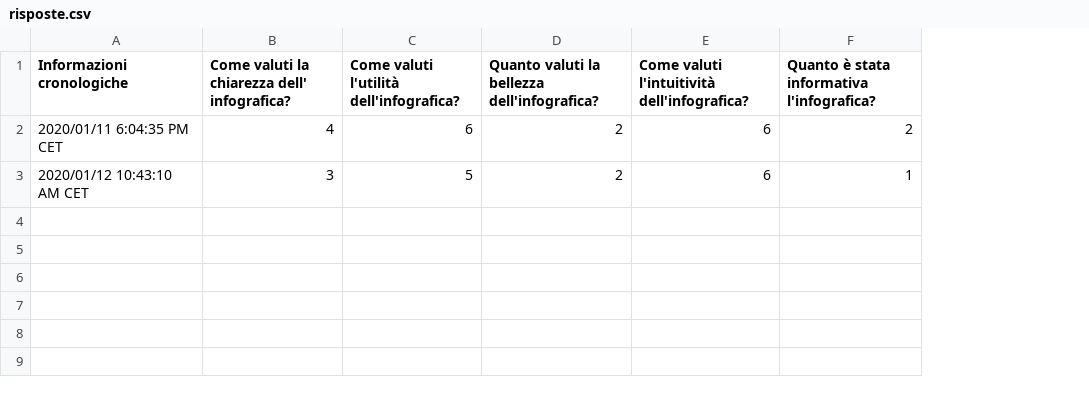
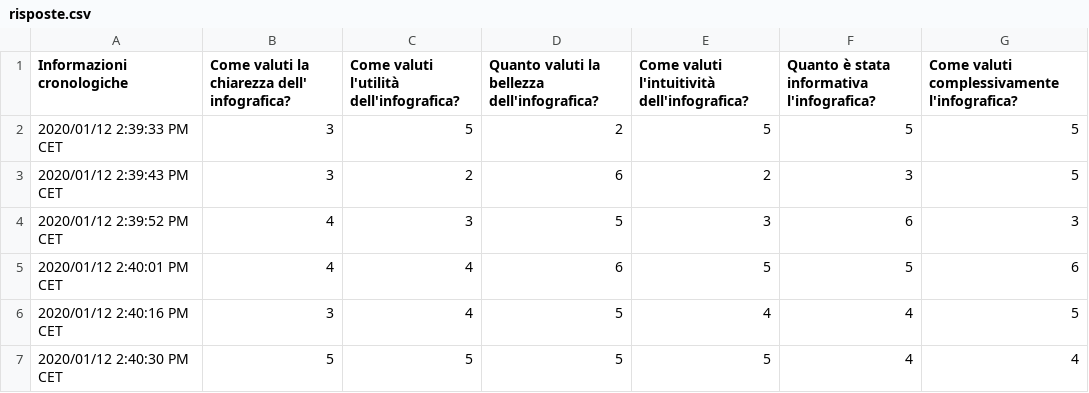
Before and after one commit to fedelux3/Youtube_trending_analysis, a CSV file: quality/risposte.csv, drawn as a sheet; removed rows and columns are numbered as before the commit, all else as after; the diff names each change by its address in the sheet, - before the commit and + after, or states it on an @@ line.

Commit message:
Now quality analysis is complete

```diff
--- a/quality/risposte.csv
+++ b/quality/risposte.csv
+column G, rows 1-2: Come valuti complessivamente l'infografica? | 5
-row 2: 2020/01/11 6:04:35 PM CET | 4 | 6 | 2 | 6 | 2
-A2 (Informazioni cronologiche): 2020/01/12 10:43:10 AM CET
+A2 (Informazioni cronologiche): 2020/01/12 2:39:33 PM CET
-E2: 6
+E2: 5
-F2: 1
+F2: 5
+row 3: 2020/01/12 2:39:43 PM CET | 3 | 2 | 6 | 2 | 3 | 5
+row 4: 2020/01/12 2:39:52 PM CET | 4 | 3 | 5 | 3 | 6 | 3
+row 5: 2020/01/12 2:40:01 PM CET | 4 | 4 | 6 | 5 | 5 | 6
+row 6: 2020/01/12 2:40:16 PM CET | 3 | 4 | 5 | 4 | 4 | 5
+row 7: 2020/01/12 2:40:30 PM CET | 5 | 5 | 5 | 5 | 4 | 4
```
Also changed, not shown: 2 other files.
